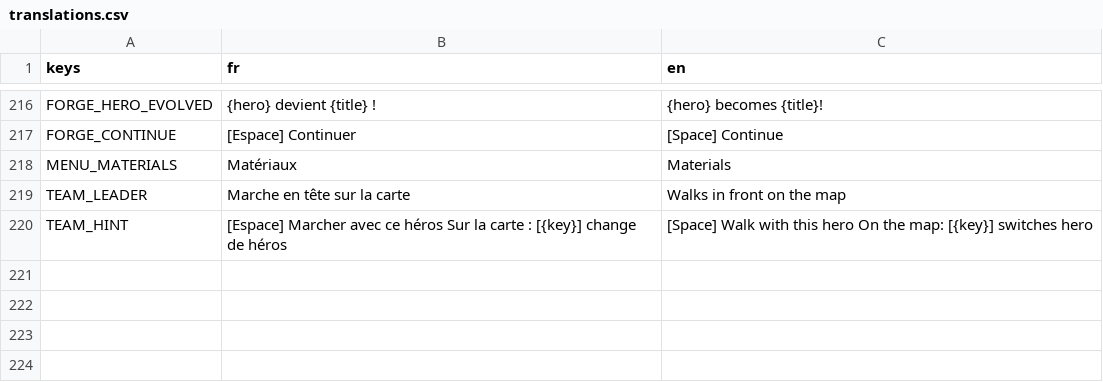
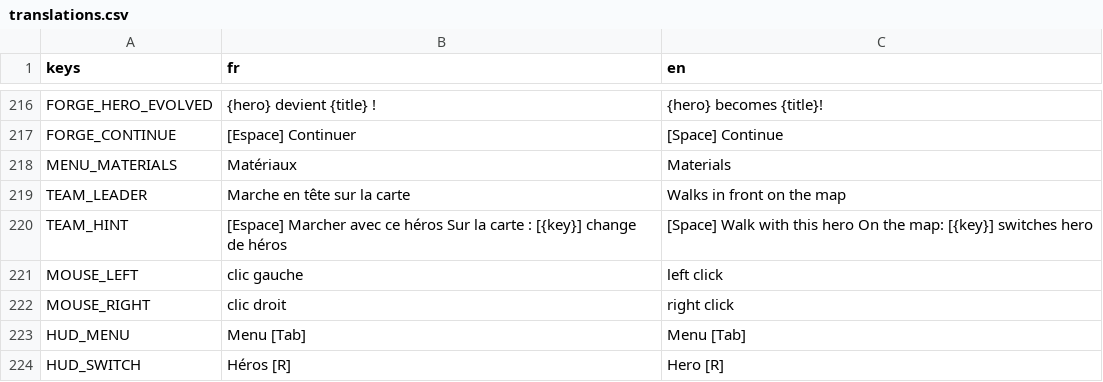
Before and after one commit to ZAPPAgency/fusion-project, a CSV file: i18n/translations.csv, drawn as a sheet; only a part is shown, gaps mark what is left out; the diff names each change by its address in the sheet, - before the commit and + after, or states it on an @@ line.

```diff
--- a/i18n/translations.csv
+++ b/i18n/translations.csv
+row 221: MOUSE_LEFT | clic gauche | left click
+row 222: MOUSE_RIGHT | clic droit | right click
+row 223: HUD_MENU | Menu [Tab] | Menu [Tab]
+row 224: HUD_SWITCH | Héros [R] | Hero [R]
```
Also changed, not shown: 17 other files.
